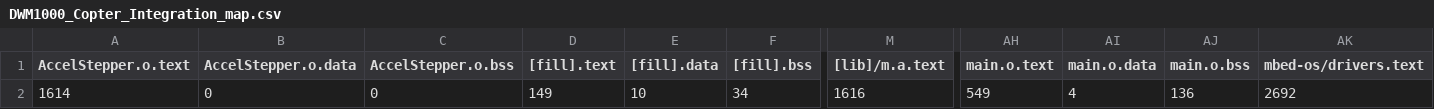
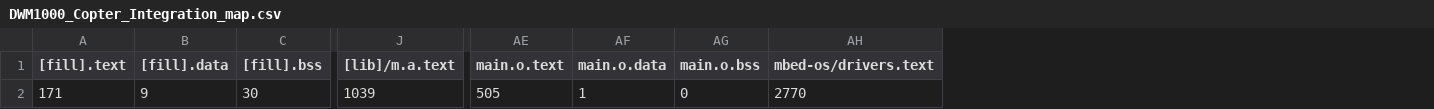
Before and after one commit to ovgu-FINken/DWM1000_Copter_Integration, a CSV file: BUILD/DWM1000_STM32L443CC/GCC_ARM-DEBUG/DWM1000_Copter_Integration_map.csv, drawn as a sheet; only a part is shown, gaps mark what is left out; removed rows and columns are numbered as before the commit, all else as after; the diff covers the shown part only; the diff names each change by its address in the sheet, - before the commit and + after, or states it on an @@ line.

```diff
--- a/BUILD/DWM1000_STM32L443CC/GCC_ARM-DEBUG/DWM1000_Copter_Integration_map.csv
+++ b/BUILD/DWM1000_STM32L443CC/GCC_ARM-DEBUG/DWM1000_Copter_Integration_map.csv
-column A (AccelStepper.o.text), row 2: 1614
-column B (AccelStepper.o.data), row 2: 0
-column C (AccelStepper.o.bss), row 2: 0
-A2 ([fill].text): 149
+A2 ([fill].text): 171
-B2 ([fill].data): 10
+B2 ([fill].data): 9
-C2 ([fill].bss): 34
+C2 ([fill].bss): 30
-J2 ([lib]/m.a.text): 1616
+J2 ([lib]/m.a.text): 1039
-AE2 (main.o.text): 549
+AE2 (main.o.text): 505
-AF2 (main.o.data): 4
+AF2 (main.o.data): 1
-AG2 (main.o.bss): 136
+AG2 (main.o.bss): 0
-AH2 (mbed-os/drivers.text): 2692
+AH2 (mbed-os/drivers.text): 2770
```
Also changed, not shown: 6 edited cells elsewhere in this file, 14 other files.
